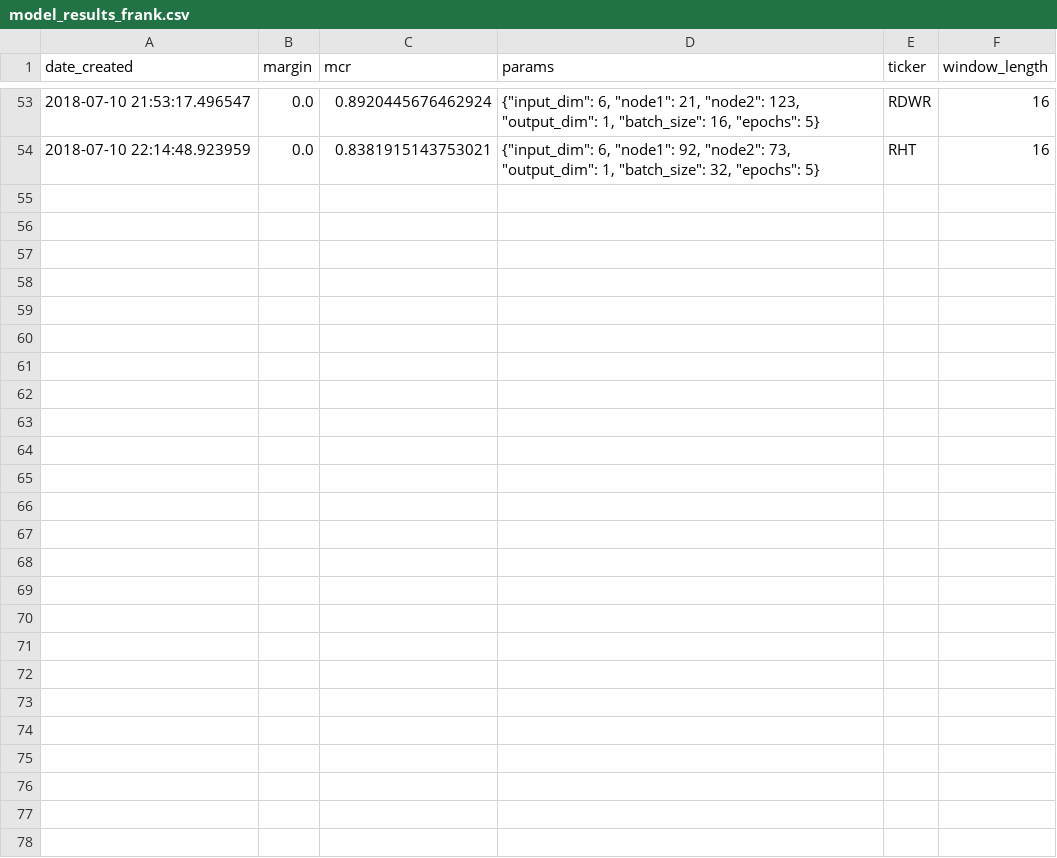
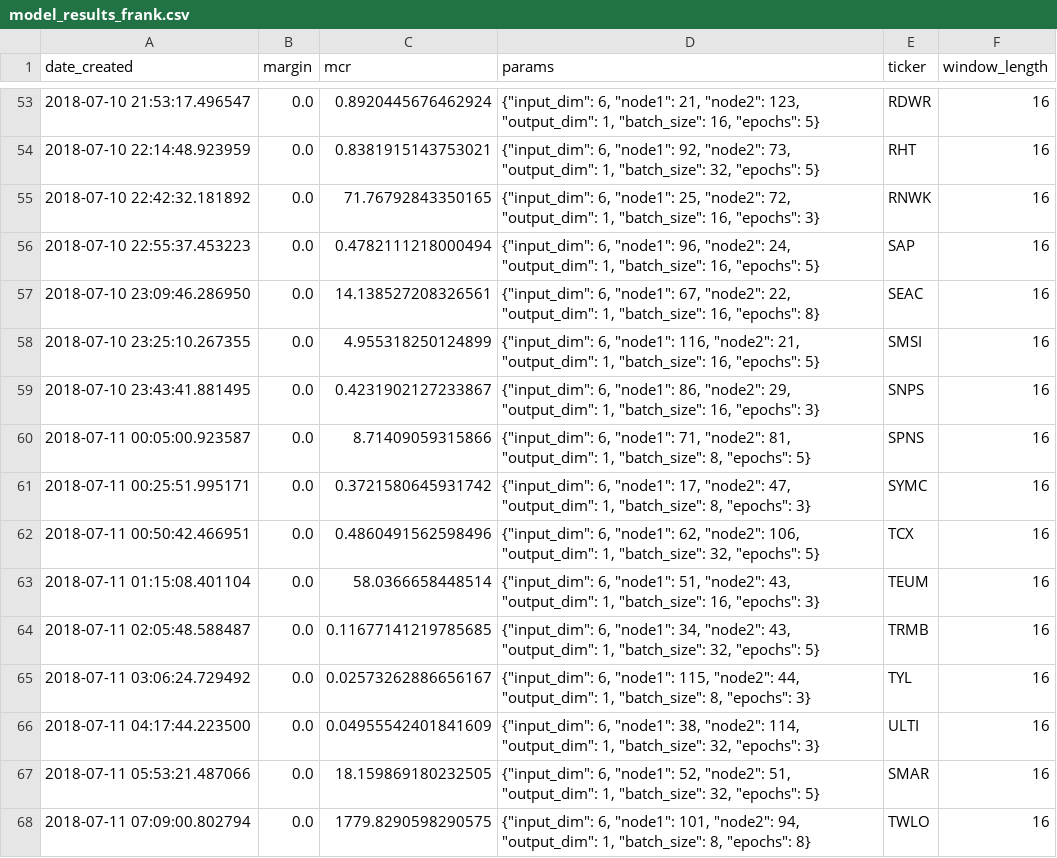
Before and after one commit to lodderwin/basemap, a CSV file: results/model_results_frank.csv, drawn as a sheet; only a part is shown, gaps mark what is left out; the diff names each change by its address in the sheet, - before the commit and + after, or states it on an @@ line.

Commit message:
models in paris

```diff
--- a/results/model_results_frank.csv
+++ b/results/model_results_frank.csv
+row 55: 2018-07-10 22:42:32.181892 | 0.0 | 71.76792843350165 | {"input_dim": 6, "node1": 25, "node2": 72, "output_dim": 1, "batch_size": 16, "epochs": 3} | RNWK | 16
+row 56: 2018-07-10 22:55:37.453223 | 0.0 | 0.4782111218000494 | {"input_dim": 6, "node1": 96, "node2": 24, "output_dim": 1, "batch_size": 16, "epochs": 5} | SAP | 16
+row 57: 2018-07-10 23:09:46.286950 | 0.0 | 14.138527208326561 | {"input_dim": 6, "node1": 67, "node2": 22, "output_dim": 1, "batch_size": 16, "epochs": 8} | SEAC | 16
+row 58: 2018-07-10 23:25:10.267355 | 0.0 | 4.955318250124899 | {"input_dim": 6, "node1": 116, "node2": 21, "output_dim": 1, "batch_size": 16, "epochs": 5} | SMSI | 16
+row 59: 2018-07-10 23:43:41.881495 | 0.0 | 0.4231902127233867 | {"input_dim": 6, "node1": 86, "node2": 29, "output_dim": 1, "batch_size": 16, "epochs": 3} | SNPS | 16
+row 60: 2018-07-11 00:05:00.923587 | 0.0 | 8.71409059315866 | {"input_dim": 6, "node1": 71, "node2": 81, "output_dim": 1, "batch_size": 8, "epochs": 5} | SPNS | 16
+row 61: 2018-07-11 00:25:51.995171 | 0.0 | 0.3721580645931742 | {"input_dim": 6, "node1": 17, "node2": 47, "output_dim": 1, "batch_size": 8, "epochs": 3} | SYMC | 16
+row 62: 2018-07-11 00:50:42.466951 | 0.0 | 0.4860491562598496 | {"input_dim": 6, "node1": 62, "node2": 106, "output_dim": 1, "batch_size": 32, "epochs": 5} | TCX | 16
+row 63: 2018-07-11 01:15:08.401104 | 0.0 | 58.0366658448514 | {"input_dim": 6, "node1": 51, "node2": 43, "output_dim": 1, "batch_size": 16, "epochs": 3} | TEUM | 16
+row 64: 2018-07-11 02:05:48.588487 | 0.0 | 0.11677141219785685 | {"input_dim": 6, "node1": 34, "node2": 43, "output_dim": 1, "batch_size": 32, "epochs": 5} | TRMB | 16
+row 65: 2018-07-11 03:06:24.729492 | 0.0 | 0.02573262886656167 | {"input_dim": 6, "node1": 115, "node2": 44, "output_dim": 1, "batch_size": 8, "epochs": 3} | TYL | 16
+row 66: 2018-07-11 04:17:44.223500 | 0.0 | 0.04955542401841609 | {"input_dim": 6, "node1": 38, "node2": 114, "output_dim": 1, "batch_size": 32, "epochs": 3} | ULTI | 16
+row 67: 2018-07-11 05:53:21.487066 | 0.0 | 18.159869180232505 | {"input_dim": 6, "node1": 52, "node2": 51, "output_dim": 1, "batch_size": 32, "epochs": 5} | SMAR | 16
+row 68: 2018-07-11 07:09:00.802794 | 0.0 | 1779.8290598290575 | {"input_dim": 6, "node1": 101, "node2": 94, "output_dim": 1, "batch_size": 8, "epochs": 8} | TWLO | 16
```
Also changed, not shown: 28 other files.
